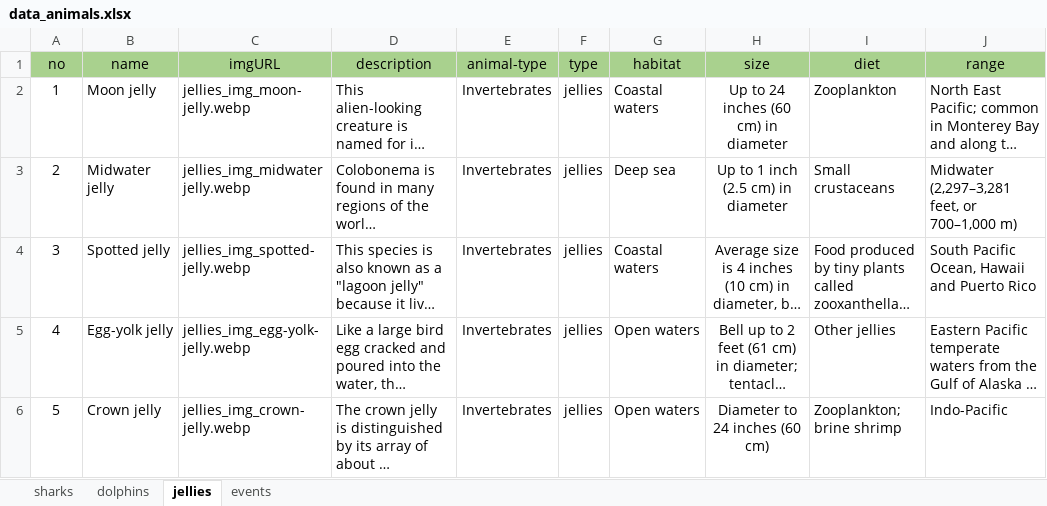
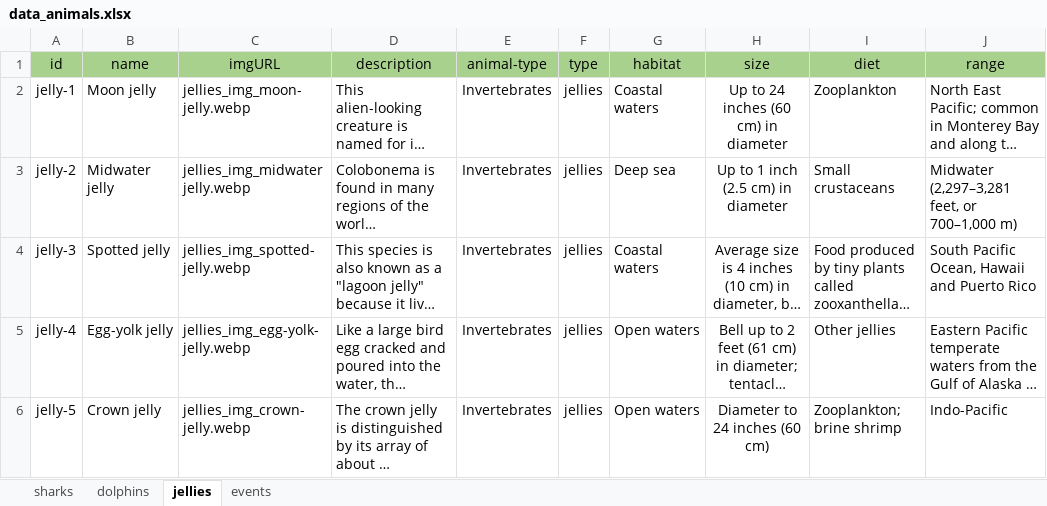
Before and after one commit to longdd0101/eProject_NexusAquarium, an Excel workbook: js/data_animals.xlsx, sheet jellies, drawn as a sheet; only a part is shown; long unchanged cells end in …; values as stored, in another font and other column widths than the file's, no borders; the diff names each change by its address in the sheet, - before the commit and + after, or states it on an @@ line.

```diff
--- a/js/data_animals.xlsx (sheet jellies)
+++ b/js/data_animals.xlsx (sheet jellies)
-A1: no
+A1: id
-A2 (id): 1
+A2 (id): jelly-1
-A3 (id): 2
+A3 (id): jelly-2
-A4 (id): 3
+A4 (id): jelly-3
-A5 (id): 4
+A5 (id): jelly-4
-A6 (id): 5
+A6 (id): jelly-5
```
Also changed, not shown: sheet dolphins, 3 other files.
